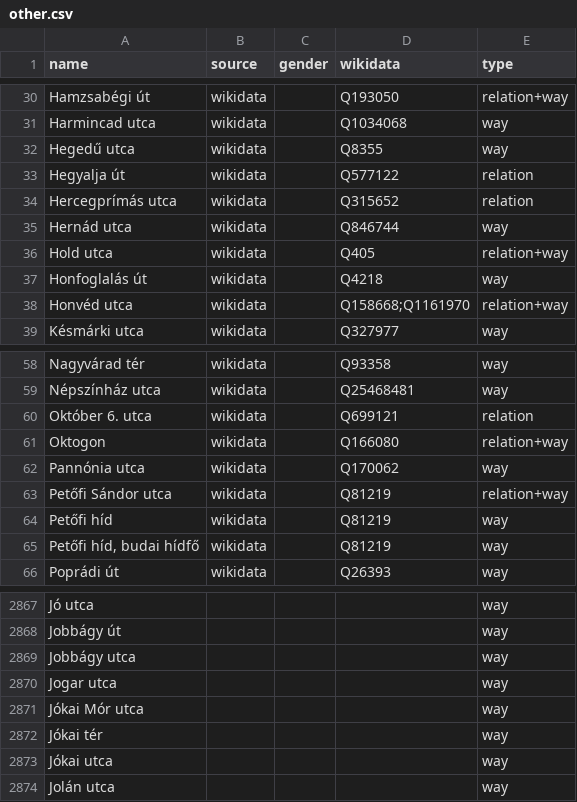
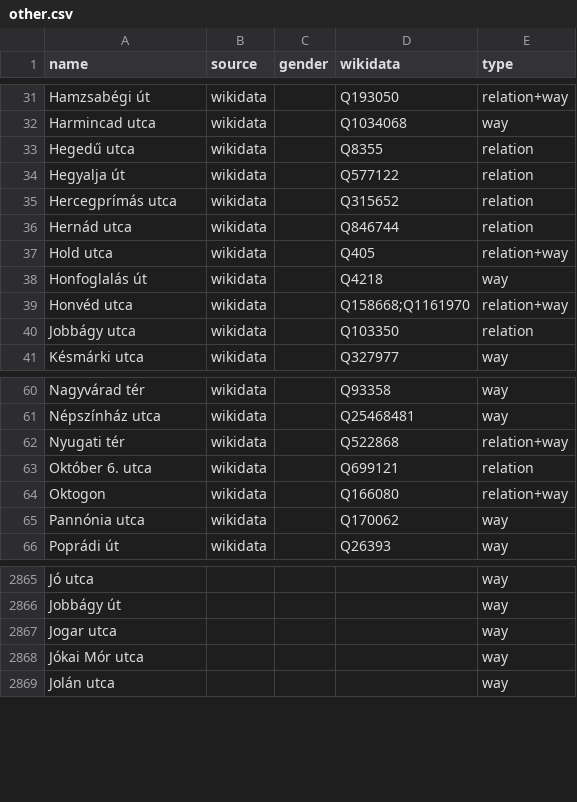
Before and after one commit to EqualStreetNames/equalstreetnames-budapest, a CSV file: data/other.csv, drawn as a sheet; only a part is shown, gaps mark what is left out; removed rows and columns are numbered as before the commit, all else as after; the diff covers the shown part only; the diff names each change by its address in the sheet, - before the commit and + after, or states it on an @@ line.

```diff
--- a/data/other.csv
+++ b/data/other.csv
-E33 (type): way
+E33 (type): relation
-E36 (type): way
+E36 (type): relation
+row 40: Jobbágy utca | wikidata |  | Q103350 | relation
+row 62: Nyugati tér | wikidata |  | Q522868 | relation+way
-row 63: Petőfi Sándor utca | wikidata |  | Q81219 | relation+way
-row 64: Petőfi híd | wikidata |  | Q81219 | way
-row 65: Petőfi híd, budai hídfő | wikidata |  | Q81219 | way
-row 2869: Jobbágy utca |  |  |  | way
-row 2872: Jókai tér |  |  |  | way
-row 2873: Jókai utca |  |  |  | way
```
Also changed, not shown: 7 added rows, 17 removed rows and 11 edited cells elsewhere in this file, data/gender.csv, 3 other files.
